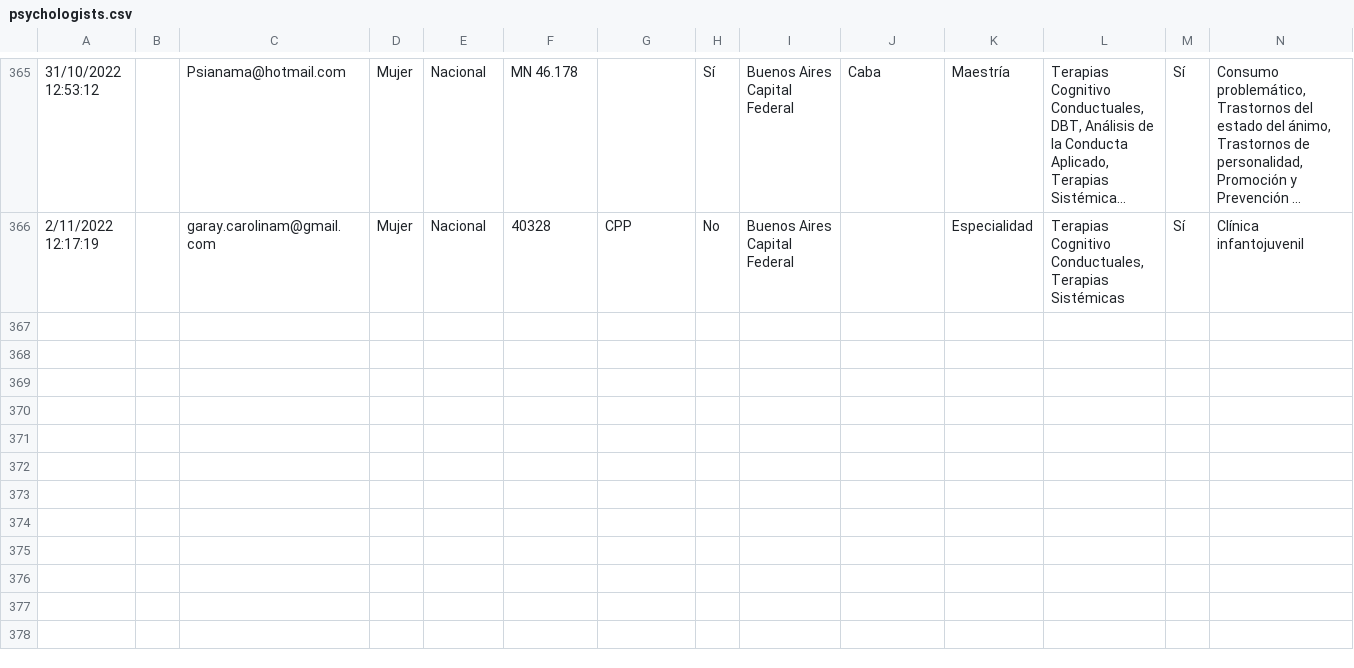
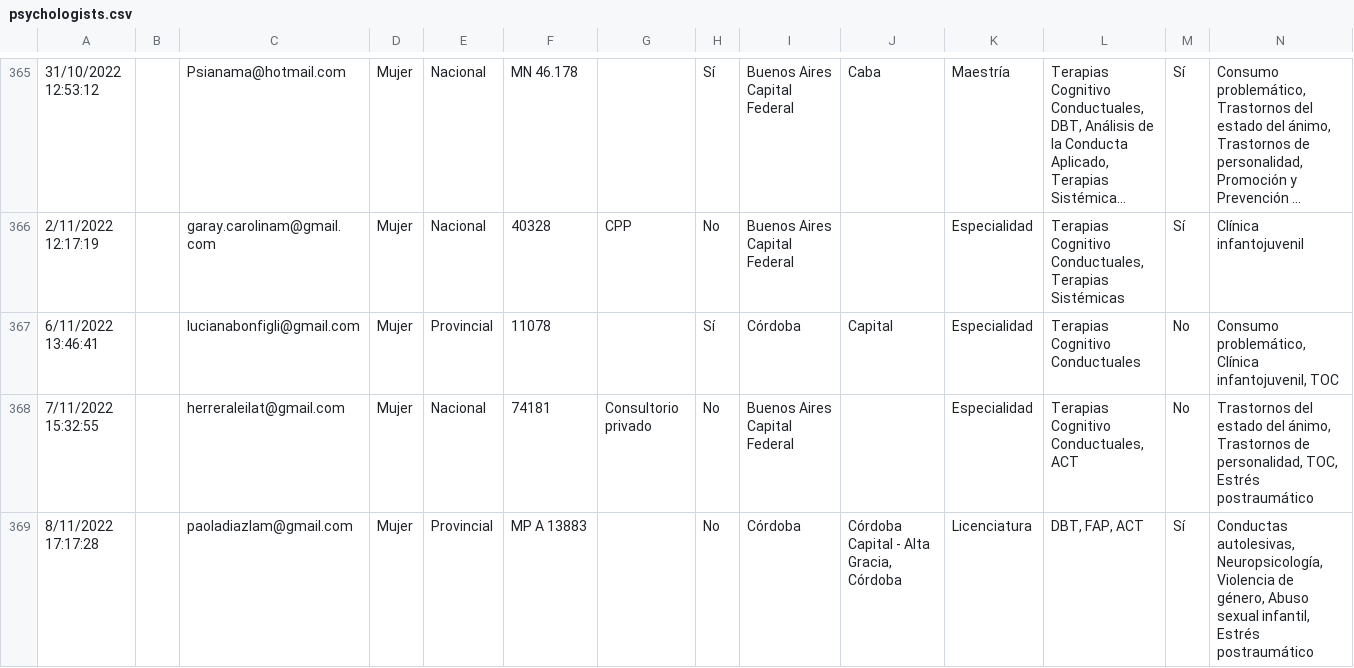
Before and after one commit to francosbenitez/psievidencia-backend, a CSV file: seeder/psychologists.csv, drawn as a sheet; only a part is shown, gaps mark what is left out; long unchanged cells end in …; rows hold the shown columns only; the diff names each change by its address in the sheet, - before the commit and + after, or states it on an @@ line.

```diff
--- a/seeder/psychologists.csv
+++ b/seeder/psychologists.csv
+row 367: 6/11/2022 13:46:41 |  | lucianabonfigli@gmail.com | Mujer | Provincial | 11078 |  | Sí | Córdoba | Capital | Especialidad | Terapias Cognitivo Conductuales | No | Consumo problemático, Clínica infantojuvenil, TOC
+row 368: 7/11/2022 15:32:55 |  | herreraleilat@gmail.com | Mujer | Nacional | 74181 | Consultorio privado | No | Buenos Aires Capital Federal |  | Especialidad | Terapias Cognitivo Conductuales, ACT | No | Trastornos del estado del ánimo, Trastornos de personalidad, TOC, Estrés postraumático
+row 369: 8/11/2022 17:17:28 |  | paoladiazlam@gmail.com | Mujer | Provincial | MP A 13883 |  | No | Córdoba | Córdoba Capital - Alta Gracia, Córdoba | Licenciatura | DBT, FAP, ACT | Sí | Conductas autolesivas, Neuropsicología, Violencia de género, Abuso sexual infantil, Estrés postraumático
```
Also changed, not shown: 1 other file.
